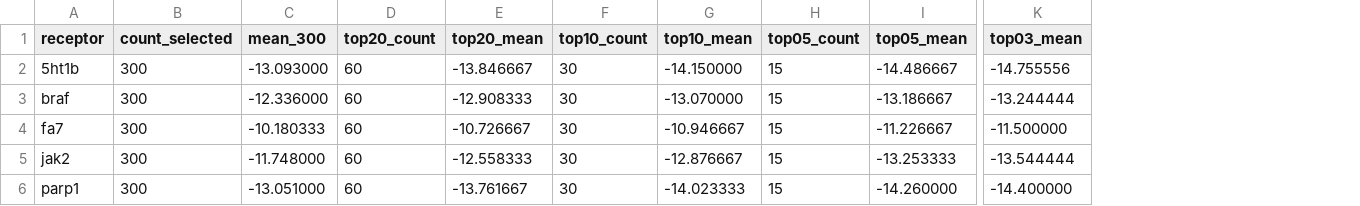
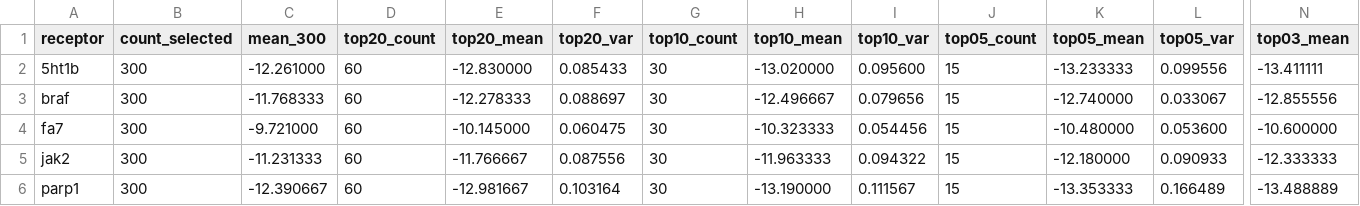
Before and after one commit to tg929/GA_gpt_rag, a CSV file: smiles_output_top300_stats.csv, drawn as a sheet; only a part is shown, gaps mark what is left out; addresses are those after the commit; the diff names each change by its address in the sheet, - before the commit and + after, or states it on an @@ line.

```diff
--- a/smiles_output_top300_stats.csv
+++ b/smiles_output_top300_stats.csv
+column F (top20_var), rows 2-6: 0.085433 | 0.088697 | 0.060475 | 0.087556 | 0.103164
+column I (top10_var), rows 2-6: 0.095600 | 0.079656 | 0.054456 | 0.094322 | 0.111567
+column L (top05_var), rows 2-6: 0.099556 | 0.033067 | 0.053600 | 0.090933 | 0.166489
-C2 (mean_300): -13.093000
+C2 (mean_300): -12.261000
-E2 (top20_mean): -13.846667
+E2 (top20_mean): -12.830000
-H2 (top10_mean): -14.150000
+H2 (top10_mean): -13.020000
-K2 (top05_mean): -14.486667
+K2 (top05_mean): -13.233333
-N2 (top03_mean): -14.755556
+N2 (top03_mean): -13.411111
-C3 (mean_300): -12.336000
+C3 (mean_300): -11.768333
-E3 (top20_mean): -12.908333
+E3 (top20_mean): -12.278333
-H3 (top10_mean): -13.070000
+H3 (top10_mean): -12.496667
-K3 (top05_mean): -13.186667
+K3 (top05_mean): -12.740000
-N3 (top03_mean): -13.244444
+N3 (top03_mean): -12.855556
-C4 (mean_300): -10.180333
+C4 (mean_300): -9.721000
-E4 (top20_mean): -10.726667
+E4 (top20_mean): -10.145000
-H4 (top10_mean): -10.946667
+H4 (top10_mean): -10.323333
-K4 (top05_mean): -11.226667
+K4 (top05_mean): -10.480000
-N4 (top03_mean): -11.500000
+N4 (top03_mean): -10.600000
-C5 (mean_300): -11.748000
+C5 (mean_300): -11.231333
-E5 (top20_mean): -12.558333
+E5 (top20_mean): -11.766667
-H5 (top10_mean): -12.876667
+H5 (top10_mean): -11.963333
-K5 (top05_mean): -13.253333
+K5 (top05_mean): -12.180000
-N5 (top03_mean): -13.544444
+N5 (top03_mean): -12.333333
-C6 (mean_300): -13.051000
+C6 (mean_300): -12.390667
-E6 (top20_mean): -13.761667
+E6 (top20_mean): -12.981667
-H6 (top10_mean): -14.023333
+H6 (top10_mean): -13.190000
-K6 (top05_mean): -14.260000
+K6 (top05_mean): -13.353333
-N6 (top03_mean): -14.400000
+N6 (top03_mean): -13.488889
```
Also changed, not shown: 6 other files.
